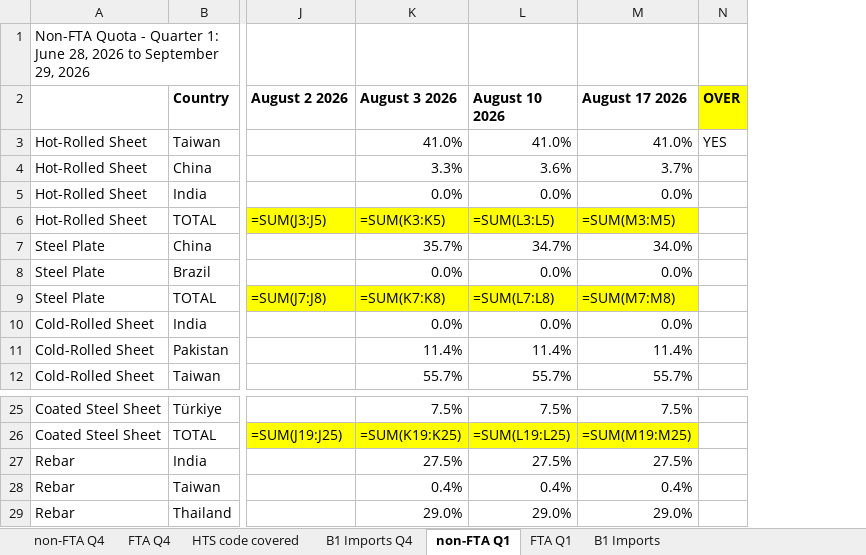
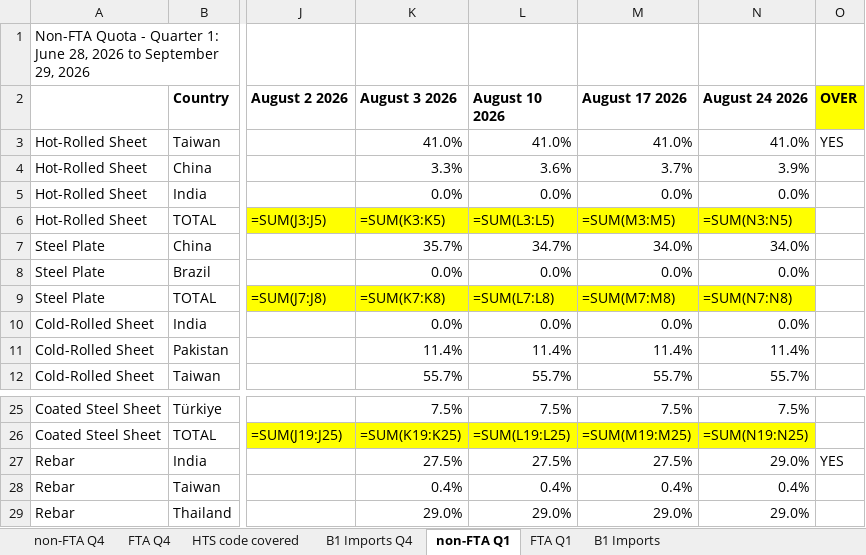
Before and after one commit to salt0401/Canada-Quota, an Excel workbook: data/canada_trq_tracker.xlsx, sheet non-FTA Q1, drawn as a sheet; only a part is shown, gaps mark what is left out; values as stored, in another font and other column widths than the file's, no borders; formulas without a stored value are shown as written; addresses are those after the commit; the diff names each change by its address in the sheet, - before the commit and + after, or states it on an @@ line.

```diff
--- a/data/canada_trq_tracker.xlsx (sheet non-FTA Q1)
+++ b/data/canada_trq_tracker.xlsx (sheet non-FTA Q1)
+column N (August 24 2026), rows 3-12: 41.0% | 3.9% | 0.0% | =SUM(N3:N5) | 34.0% | 0.0% | =SUM(N7:N8) | 0.0% | 11.4% | 55.7%; rows 25-29: 7.5% | =SUM(N19:N25) | 29.0% | 0.4% | 29.0%
-O27 (OVER): (empty)
+O27 (OVER): YES
```
Also changed, not shown: sheet B1 Imports, sheet FTA Q1.
